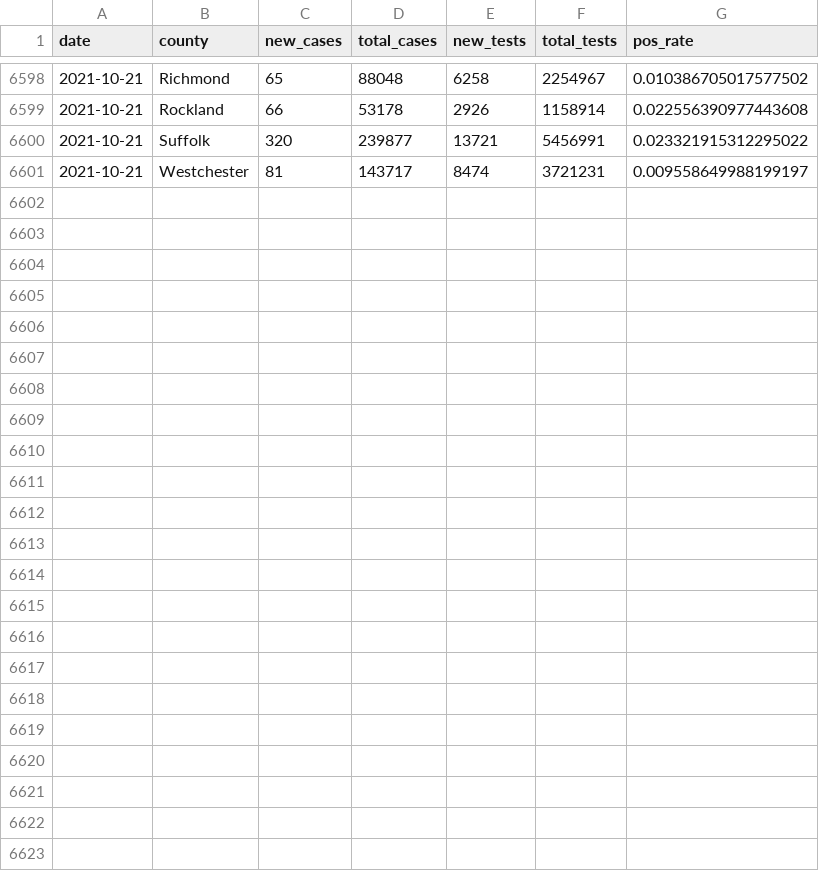
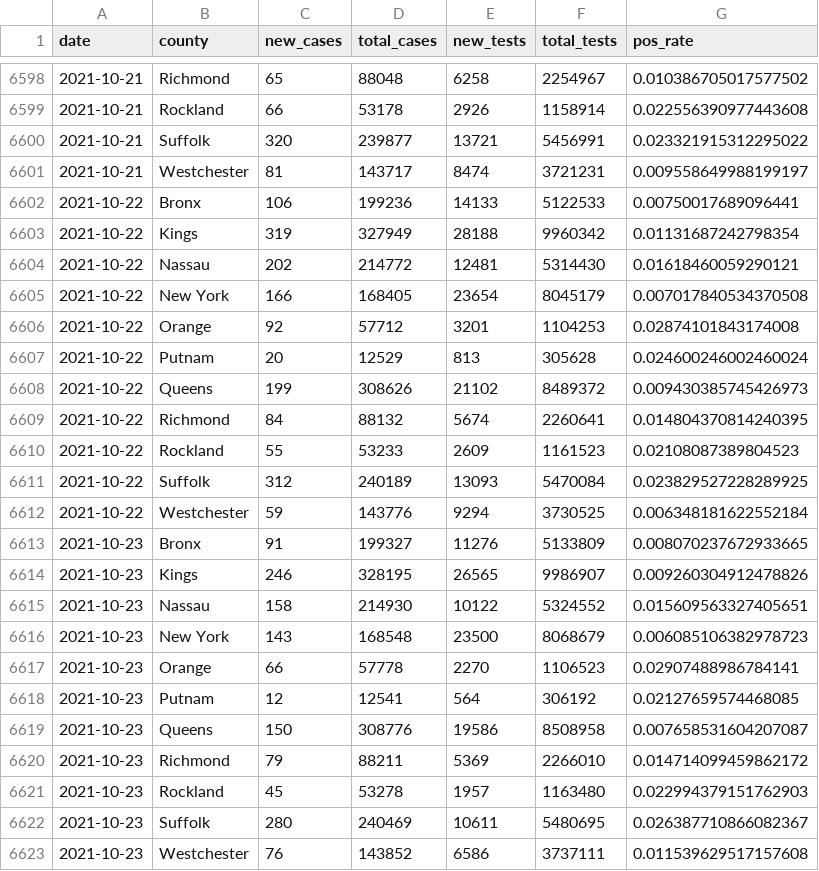
Before and after one commit to mfherman/westchester-covid, a CSV file: data/county-cases-tests-nys.csv, drawn as a sheet; only a part is shown, gaps mark what is left out; the diff names each change by its address in the sheet, - before the commit and + after, or states it on an @@ line.

Commit message:
update site with fresh data

```diff
--- a/data/county-cases-tests-nys.csv
+++ b/data/county-cases-tests-nys.csv
+row 6602: 2021-10-22 | Bronx | 106 | 199236 | 14133 | 5122533 | 0.00750017689096441
+row 6603: 2021-10-22 | Kings | 319 | 327949 | 28188 | 9960342 | 0.01131687242798354
+row 6604: 2021-10-22 | Nassau | 202 | 214772 | 12481 | 5314430 | 0.01618460059290121
+row 6605: 2021-10-22 | New York | 166 | 168405 | 23654 | 8045179 | 0.007017840534370508
+row 6606: 2021-10-22 | Orange | 92 | 57712 | 3201 | 1104253 | 0.02874101843174008
+row 6607: 2021-10-22 | Putnam | 20 | 12529 | 813 | 305628 | 0.024600246002460024
+row 6608: 2021-10-22 | Queens | 199 | 308626 | 21102 | 8489372 | 0.009430385745426973
+row 6609: 2021-10-22 | Richmond | 84 | 88132 | 5674 | 2260641 | 0.014804370814240395
+row 6610: 2021-10-22 | Rockland | 55 | 53233 | 2609 | 1161523 | 0.02108087389804523
+row 6611: 2021-10-22 | Suffolk | 312 | 240189 | 13093 | 5470084 | 0.023829527228289925
+row 6612: 2021-10-22 | Westchester | 59 | 143776 | 9294 | 3730525 | 0.006348181622552184
+row 6613: 2021-10-23 | Bronx | 91 | 199327 | 11276 | 5133809 | 0.008070237672933665
+row 6614: 2021-10-23 | Kings | 246 | 328195 | 26565 | 9986907 | 0.009260304912478826
+row 6615: 2021-10-23 | Nassau | 158 | 214930 | 10122 | 5324552 | 0.015609563327405651
+row 6616: 2021-10-23 | New York | 143 | 168548 | 23500 | 8068679 | 0.006085106382978723
+row 6617: 2021-10-23 | Orange | 66 | 57778 | 2270 | 1106523 | 0.02907488986784141
+row 6618: 2021-10-23 | Putnam | 12 | 12541 | 564 | 306192 | 0.02127659574468085
+row 6619: 2021-10-23 | Queens | 150 | 308776 | 19586 | 8508958 | 0.007658531604207087
+row 6620: 2021-10-23 | Richmond | 79 | 88211 | 5369 | 2266010 | 0.014714099459862172
+row 6621: 2021-10-23 | Rockland | 45 | 53278 | 1957 | 1163480 | 0.022994379151762903
+row 6622: 2021-10-23 | Suffolk | 280 | 240469 | 10611 | 5480695 | 0.026387710866082367
+row 6623: 2021-10-23 | Westchester | 76 | 143852 | 6586 | 3737111 | 0.011539629517157608
```
Also changed, not shown: data/county-cases-deaths-nyt.csv, 10 other files.
